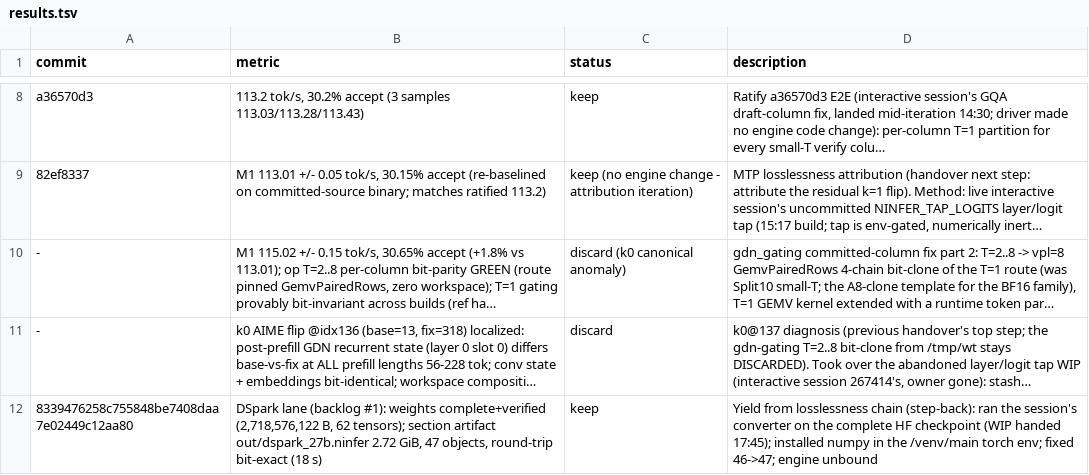
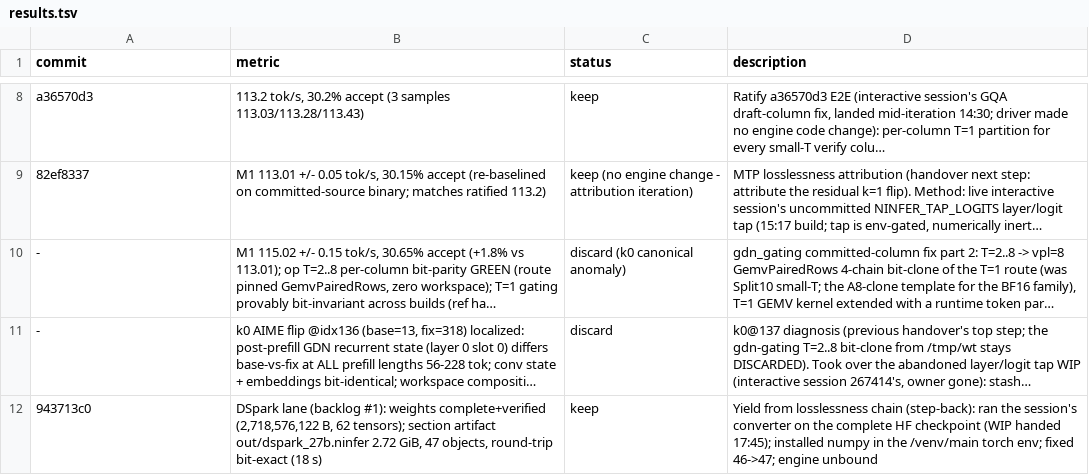
Before and after one commit to fikrikarim/autoninfer, a TSV file: docs/autoninfer/results.tsv, drawn as a sheet; only a part is shown, gaps mark what is left out; long unchanged cells end in …; the diff names each change by its address in the sheet, - before the commit and + after, or states it on an @@ line.

Commit message:
docs(autoninfer): fix the DSpark results-row commit reference after amend

```diff
--- a/docs/autoninfer/results.tsv
+++ b/docs/autoninfer/results.tsv
-A12 (commit): 8339476258c755848be7408daa7e02449c12aa80
+A12 (commit): 943713c0
```
Also changed, not shown: 1 other file.
